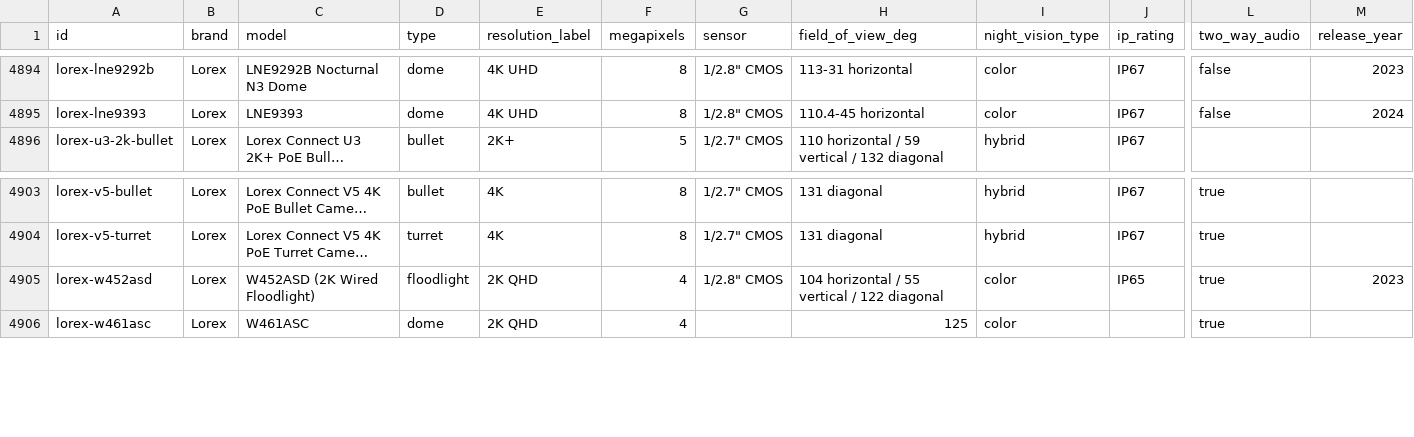
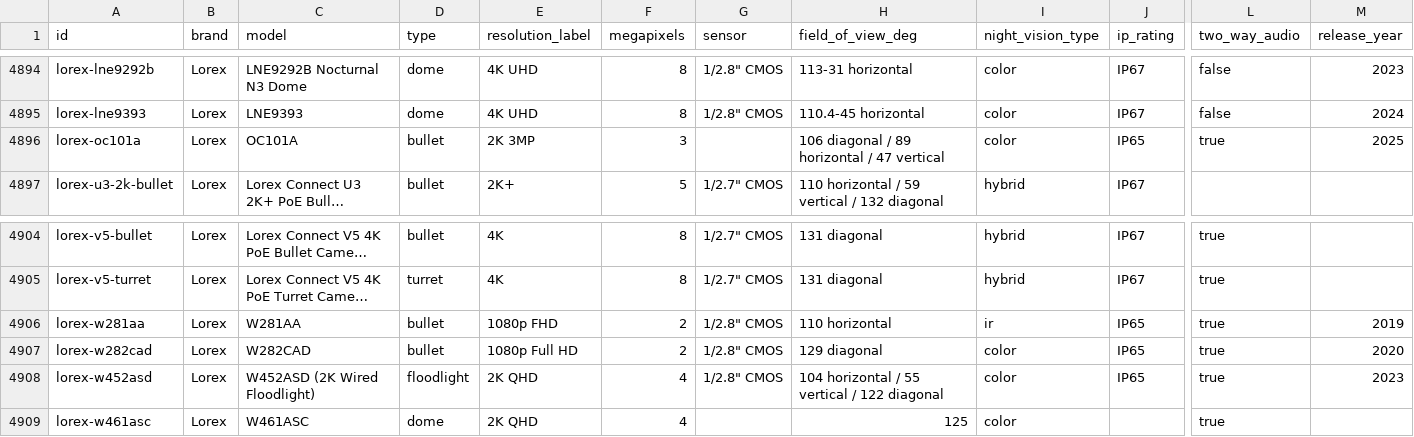
Before and after one commit to ch-bas/cctv-camera-database, a CSV file: data/cameras.csv, drawn as a sheet; only a part is shown, gaps mark what is left out; long unchanged cells end in …; rows hold the shown columns only; the diff names each change by its address in the sheet, - before the commit and + after, or states it on an @@ line.

Commit message:
data(lorex): +3 (W282CAD, OC101A, W281AA)
Newer Lorex Wi-Fi cameras from official series datasheets. Color/pack
variants of existing SKUs (F461/F861/W881/W482/W891) skipped as dups.
ndaa_compliant omitted (Lorex publishes a non-compliance disclaimer).

```diff
--- a/data/cameras.csv
+++ b/data/cameras.csv
+row 4896: lorex-oc101a | Lorex | OC101A | bullet | 2K 3MP | 3 |  | 106 diagonal / 89 horizontal / 47 vertical | color | IP65 | true | 2025
+row 4906: lorex-w281aa | Lorex | W281AA | bullet | 1080p FHD | 2 | 1/2.8" CMOS | 110 horizontal | ir | IP65 | true | 2019
+row 4907: lorex-w282cad | Lorex | W282CAD | bullet | 1080p Full HD | 2 | 1/2.8" CMOS | 129 diagonal | color | IP65 | true | 2020
```
Also changed, not shown: 6 other files.
